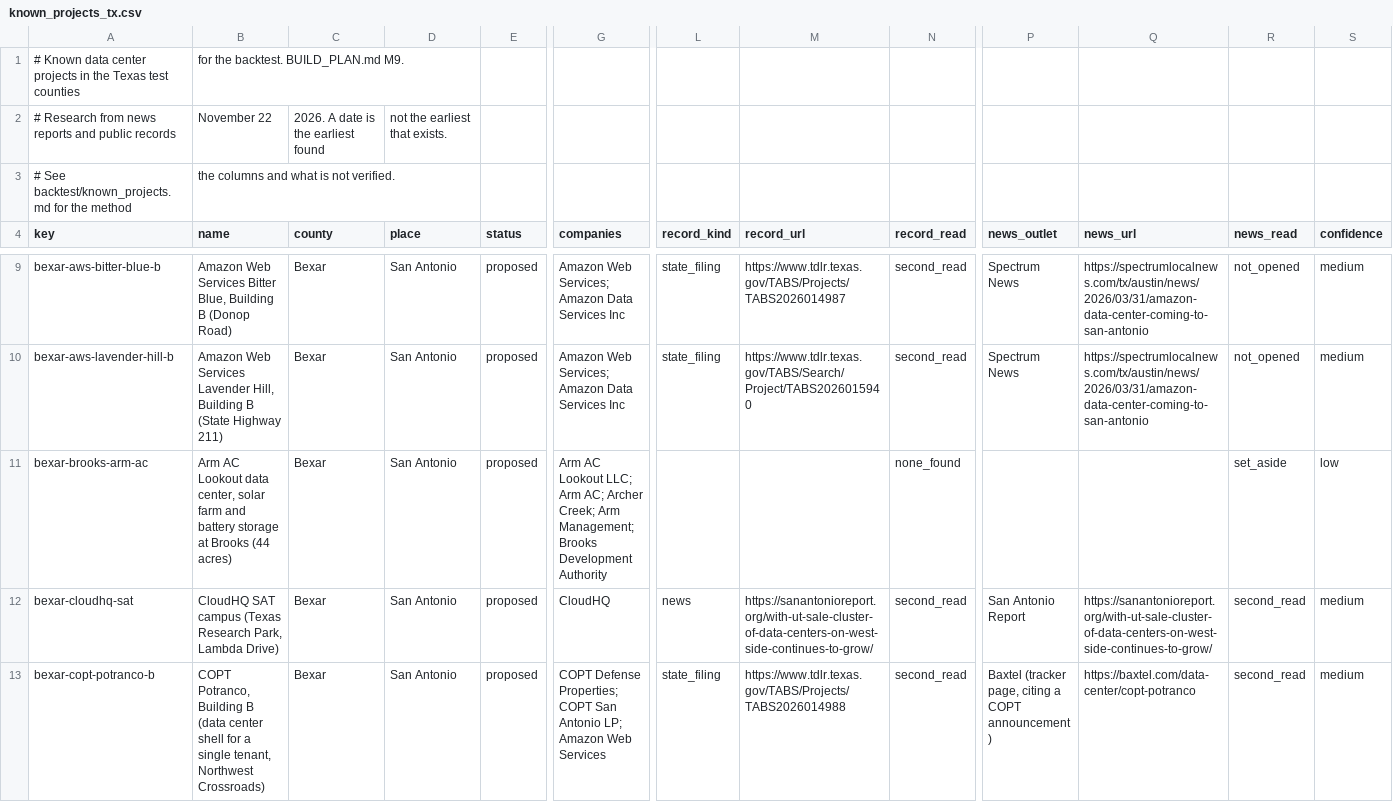
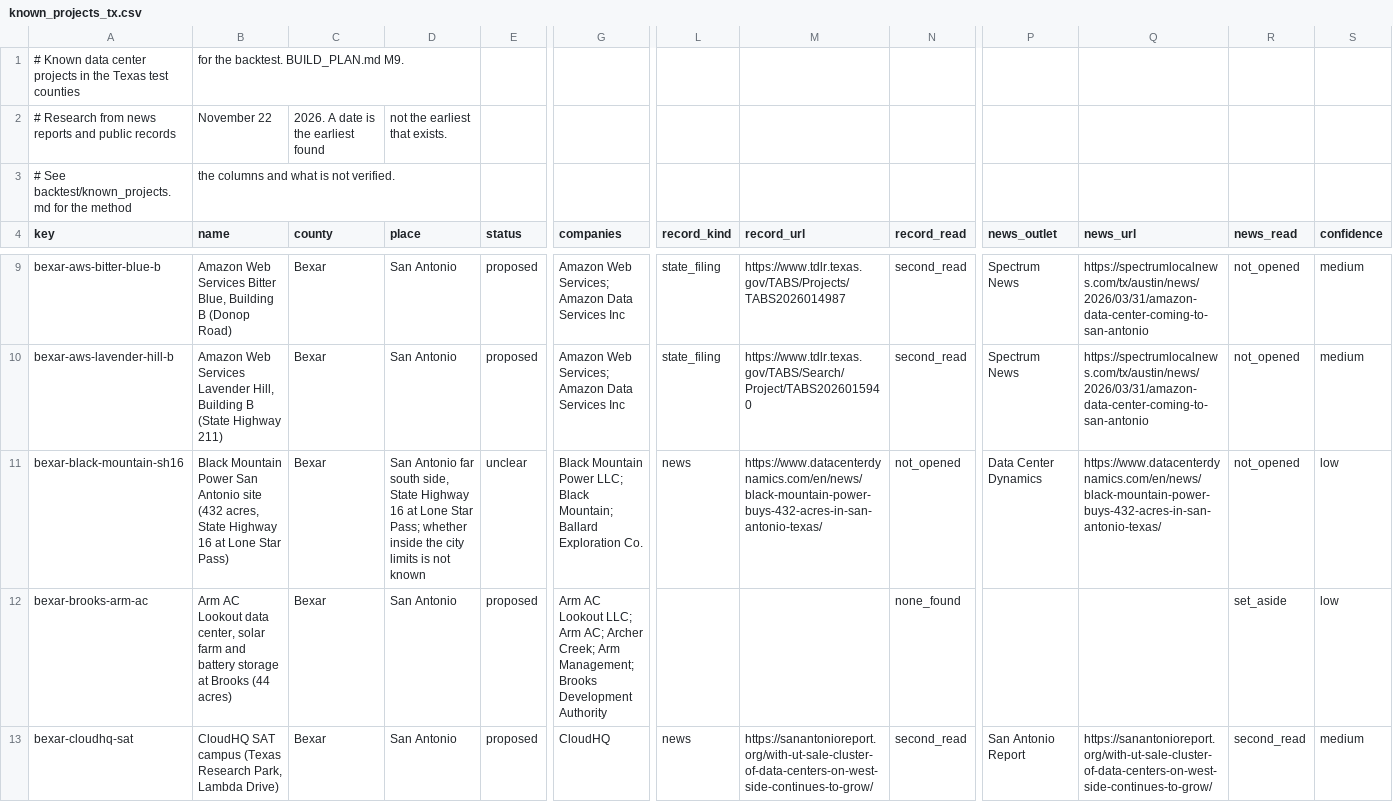
Before and after one commit to th4449/radar, a CSV file: backtest/known_projects_tx.csv, drawn as a sheet; only a part is shown, gaps mark what is left out; the shorter side is filled out with more unchanged rows; rows hold the shown columns only; the diff covers the shown part only; the diff names each change by its address in the sheet, - before the commit and + after, or states it on an @@ line.

```diff
--- a/backtest/known_projects_tx.csv
+++ b/backtest/known_projects_tx.csv
+row 11: bexar-black-mountain-sh16 | Black Mountain Power San Antonio site (432 acres, State Highway 16 at Lone Star Pass) | Bexar | San Antonio far south side, State Highway 16 at Lone Star Pass; whether inside the city limits is not known | unclear | Black Mountain Power LLC; Black Mountain; Ballard Exploration Co. | news | https://www.datacenterdynamics.com/en/news/black-mountain-power-buys-432-acres-in-san-antonio-texas/ | not_opened | Data Center Dynamics | https://www.datacenterdynamics.com/en/news/black-mountain-power-buys-432-acres-in-san-antonio-texas/ | not_opened | low
```
Also changed, not shown: 1 added row elsewhere in this file, 3 other files.
